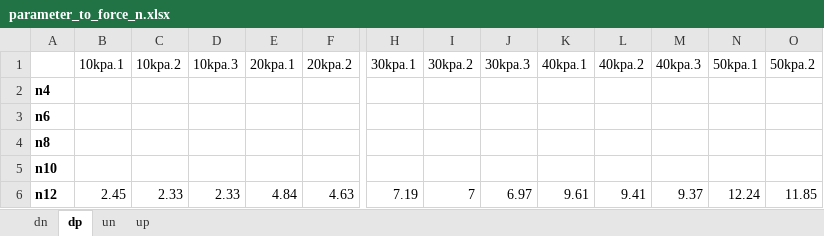
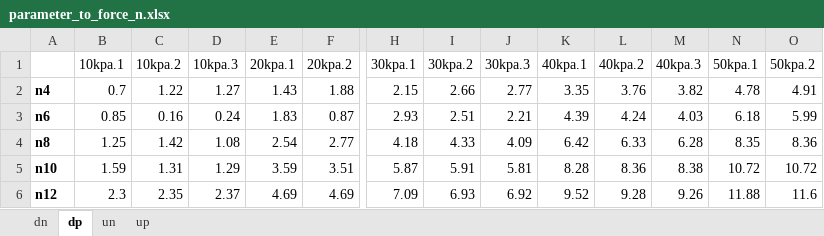
Before and after one commit to ominseo5/robotory_SoftFinger, an Excel workbook: PycharmCodes_xlsxFiles/parameter_to_force/parameter_to_force_n.xlsx, sheet dp, drawn as a sheet; only a part is shown, gaps mark what is left out; values as stored, in another font and other column widths than the file's, no borders; removed rows and columns are numbered as before the commit, all else as after; rows hold the shown columns only; the diff covers the shown part only; the diff names each change by its address in the sheet, - before the commit and + after, or states it on an @@ line.

```diff
--- a/PycharmCodes_xlsxFiles/parameter_to_force/parameter_to_force_n.xlsx (sheet dp)
+++ b/PycharmCodes_xlsxFiles/parameter_to_force/parameter_to_force_n.xlsx (sheet dp)
-row 2: n4
-row 3: n6
-row 4: n8
-row 5: n10
+row 2: n4 | 0.7 | 1.22 | 1.27 | 1.43 | 1.88 | 2.15 | 2.66 | 2.77 | 3.35 | 3.76 | 3.82 | 4.78 | 4.91
+row 3: n6 | 0.85 | 0.16 | 0.24 | 1.83 | 0.87 | 2.93 | 2.51 | 2.21 | 4.39 | 4.24 | 4.03 | 6.18 | 5.99
+row 4: n8 | 1.25 | 1.42 | 1.08 | 2.54 | 2.77 | 4.18 | 4.33 | 4.09 | 6.42 | 6.33 | 6.28 | 8.35 | 8.36
+row 5: n10 | 1.59 | 1.31 | 1.29 | 3.59 | 3.51 | 5.87 | 5.91 | 5.81 | 8.28 | 8.36 | 8.38 | 10.72 | 10.72
-B6 (10kpa.1): 2.45
+B6 (10kpa.1): 2.3
-C6 (10kpa.2): 2.33
+C6 (10kpa.2): 2.35
-D6 (10kpa.3): 2.33
+D6 (10kpa.3): 2.37
-E6 (20kpa.1): 4.84
+E6 (20kpa.1): 4.69
-F6 (20kpa.2): 4.63
+F6 (20kpa.2): 4.69
-H6 (30kpa.1): 7.19
+H6 (30kpa.1): 7.09
-I6 (30kpa.2): 7
+I6 (30kpa.2): 6.93
-J6 (30kpa.3): 6.97
+J6 (30kpa.3): 6.92
-K6 (40kpa.1): 9.61
+K6 (40kpa.1): 9.52
-L6 (40kpa.2): 9.41
+L6 (40kpa.2): 9.28
-M6 (40kpa.3): 9.37
+M6 (40kpa.3): 9.26
-N6 (50kpa.1): 12.24
+N6 (50kpa.1): 11.88
-O6 (50kpa.2): 11.85
+O6 (50kpa.2): 11.6
```
Also changed, not shown: 7 edited cells elsewhere in this sheet, sheet up, sheet un, sheet dn, 42 other files.
